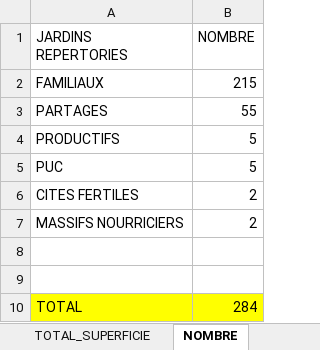
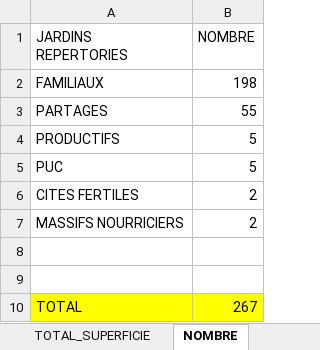
Before and after one commit to antoineziegler/carte-interactive-RECOLTE, an Excel workbook: data/stats_jardin_globale/SURFACE_TOTALE_ET_NOMBRE_JARDINS.xlsx, sheet NOMBRE, drawn as a sheet; values as stored, in another font and other column widths than the file's, no borders; the diff names each change by its address in the sheet, - before the commit and + after, or states it on an @@ line.

```diff
--- a/data/stats_jardin_globale/SURFACE_TOTALE_ET_NOMBRE_JARDINS.xlsx (sheet NOMBRE)
+++ b/data/stats_jardin_globale/SURFACE_TOTALE_ET_NOMBRE_JARDINS.xlsx (sheet NOMBRE)
-B2 (NOMBRE): 215
+B2 (NOMBRE): 198
-B10 (NOMBRE): 284
+B10 (NOMBRE): 267
```
Also changed, not shown: sheet JARDINS FAMILIAUX, sheet TOTAL_SUPERFICIE, 26 other files.
